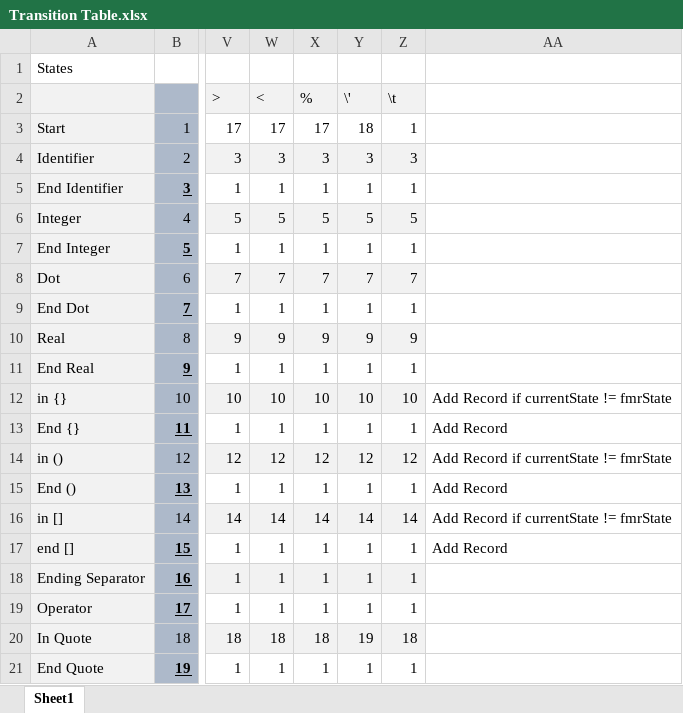
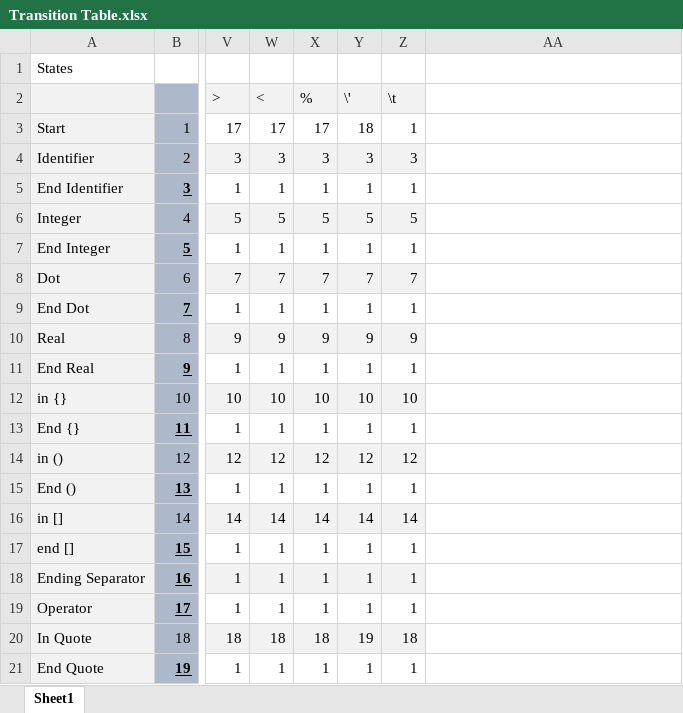
Before and after one commit to KemBPK/Compiler, an Excel workbook: Transition Table.xlsx, sheet Sheet1, drawn as a sheet; only a part is shown, gaps mark what is left out; values as stored, in another font and other column widths than the file's, no borders; the diff names each change by its address in the sheet, - before the commit and + after, or states it on an @@ line.

```diff
--- a/Transition Table.xlsx (sheet Sheet1)
+++ b/Transition Table.xlsx (sheet Sheet1)
-AA12: Add Record if currentState != fmrState
+AA12: (empty)
-AA13: Add Record
+AA13: (empty)
-AA14: Add Record if currentState != fmrState
+AA14: (empty)
-AA15: Add Record
+AA15: (empty)
-AA16: Add Record if currentState != fmrState
+AA16: (empty)
-AA17: Add Record
+AA17: (empty)
```
Also changed, not shown: 3 other files.
